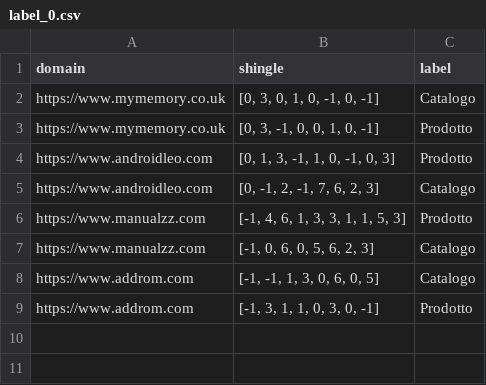
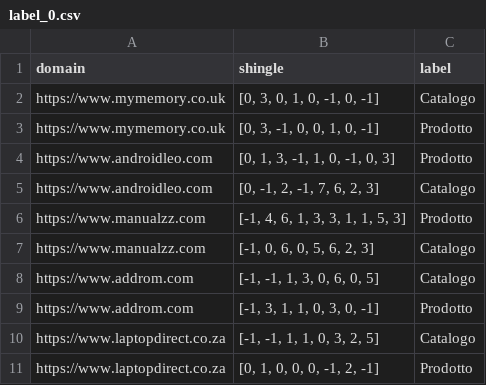
Before and after one commit to matteoAquilani95/AgiwProject, a CSV file: dataset/FoxLink/label_0.csv, drawn as a sheet.

```diff
--- a/dataset/FoxLink/label_0.csv
+++ b/dataset/FoxLink/label_0.csv
@@ -9 +9,3 @@ https://www.addrom.com,"[-1, -1, 1, 3, 0, 6, 0, 5]",Catalogo
 https://www.addrom.com,"[-1, 3, 1, 1, 0, 3, 0, -1]",Prodotto
+https://www.laptopdirect.co.za,"[-1, -1, 1, 1, 0, 3, 2, 5]",Catalogo
+https://www.laptopdirect.co.za,"[0, 1, 0, 0, 0, -1, 2, -1]",Prodotto
```
Also changed, not shown: 11 other files.
